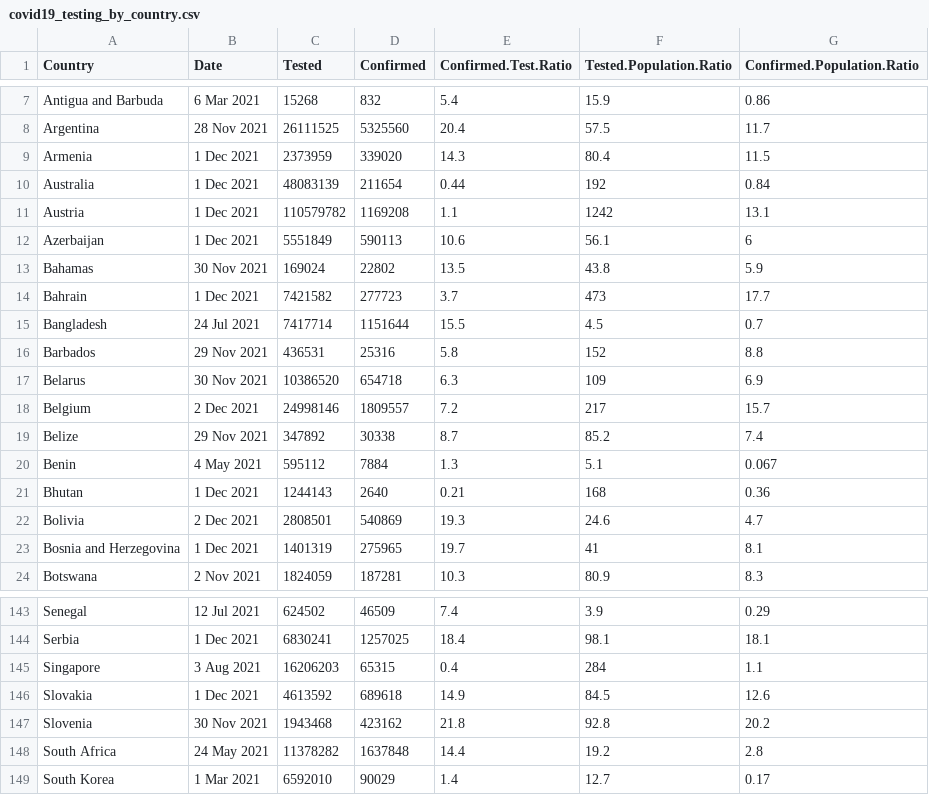
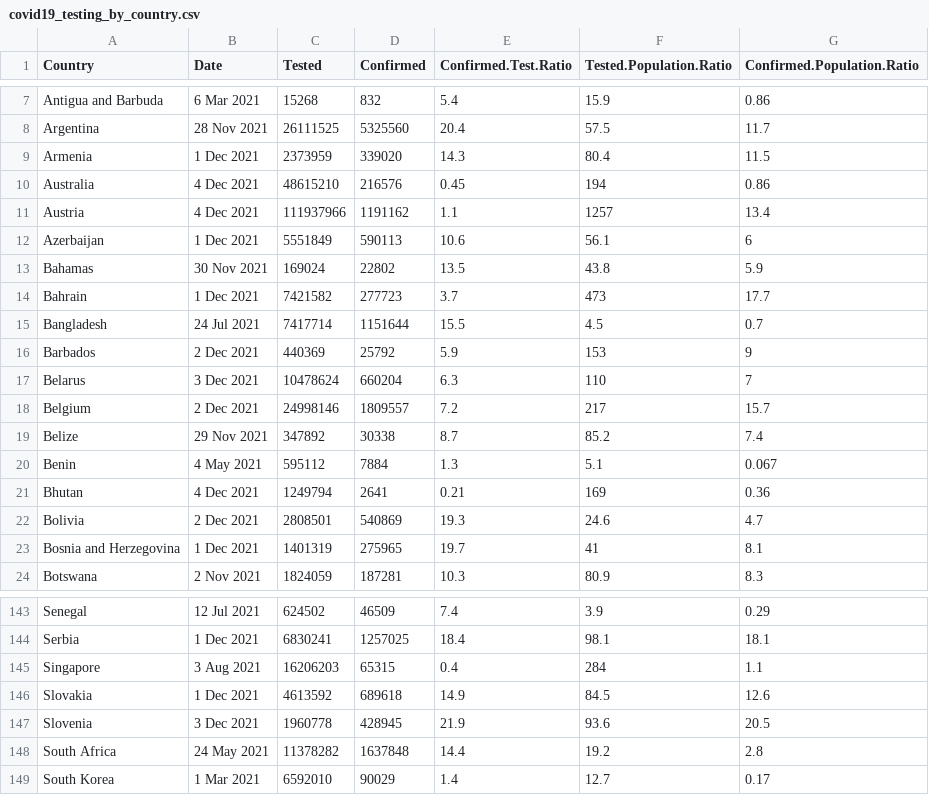
Before and after one commit to roblivesinottawa/covid19_data_analysis_R, a CSV file: covid19_testing_by_country.csv, drawn as a sheet; only a part is shown, gaps mark what is left out; the diff covers the shown part only.

```diff
--- a/covid19_testing_by_country.csv
+++ b/covid19_testing_by_country.csv
@@ -9,4 +9,4 @@
 "Armenia","1 Dec 2021",2373959,339020,14.3,80.4,11.5
-"Australia","1 Dec 2021",48083139,211654,0.44,192,0.84
-"Austria","1 Dec 2021",110579782,1169208,1.1,1242,13.1
+"Australia","4 Dec 2021",48615210,216576,0.45,194,0.86
+"Austria","4 Dec 2021",111937966,1191162,1.1,1257,13.4
 "Azerbaijan","1 Dec 2021",5551849,590113,10.6,56.1,6
@@ -15,4 +15,4 @@
 "Bangladesh","24 Jul 2021",7417714,1151644,15.5,4.5,0.7
-"Barbados","29 Nov 2021",436531,25316,5.8,152,8.8
-"Belarus","30 Nov 2021",10386520,654718,6.3,109,6.9
+"Barbados","2 Dec 2021",440369,25792,5.9,153,9
+"Belarus","3 Dec 2021",10478624,660204,6.3,110,7
 "Belgium","2 Dec 2021",24998146,1809557,7.2,217,15.7
@@ -20,3 +20,3 @@
 "Benin","4 May 2021",595112,7884,1.3,5.1,0.067
-"Bhutan","1 Dec 2021",1244143,2640,0.21,168,0.36
+"Bhutan","4 Dec 2021",1249794,2641,0.21,169,0.36
 "Bolivia","2 Dec 2021",2808501,540869,19.3,24.6,4.7
@@ -146,3 +146,3 @@
 "Slovakia","1 Dec 2021",4613592,689618,14.9,84.5,12.6
-"Slovenia","30 Nov 2021",1943468,423162,21.8,92.8,20.2
+"Slovenia","3 Dec 2021",1960778,428945,21.9,93.6,20.5
 "South Africa","24 May 2021",11378282,1637848,14.4,19.2,2.8
```
Also changed, not shown: 93 edited cells elsewhere in this file, 2 other files.
